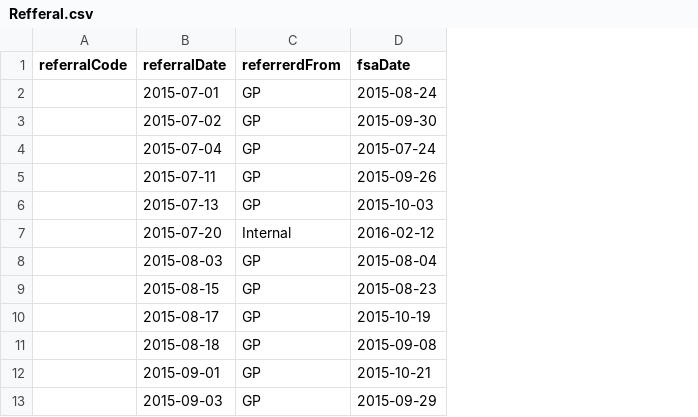
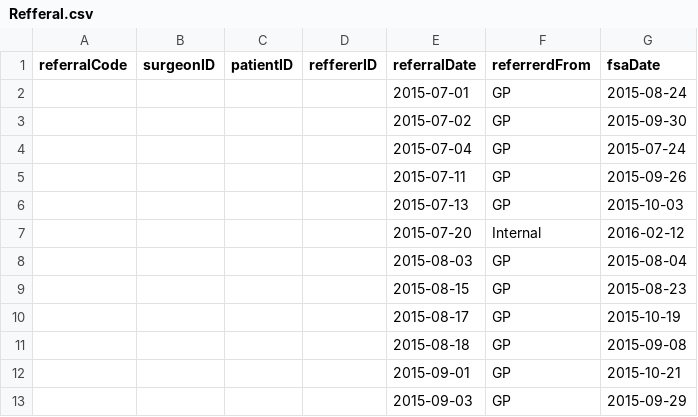
Before and after one commit to KeaganErasmus/BCDE103, a CSV file: Assessement1_itteration1/CSVs/Refferal.csv, drawn as a sheet; only a part is shown; the diff names each change by its address in the sheet, - before the commit and + after, or states it on an @@ line.

Commit message:
Update Refferal.csv

```diff
--- a/Assessement1_itteration1/CSVs/Refferal.csv
+++ b/Assessement1_itteration1/CSVs/Refferal.csv
+column B (surgeonID), empty
+column C (patientID), empty
+column D (reffererID), empty
```
